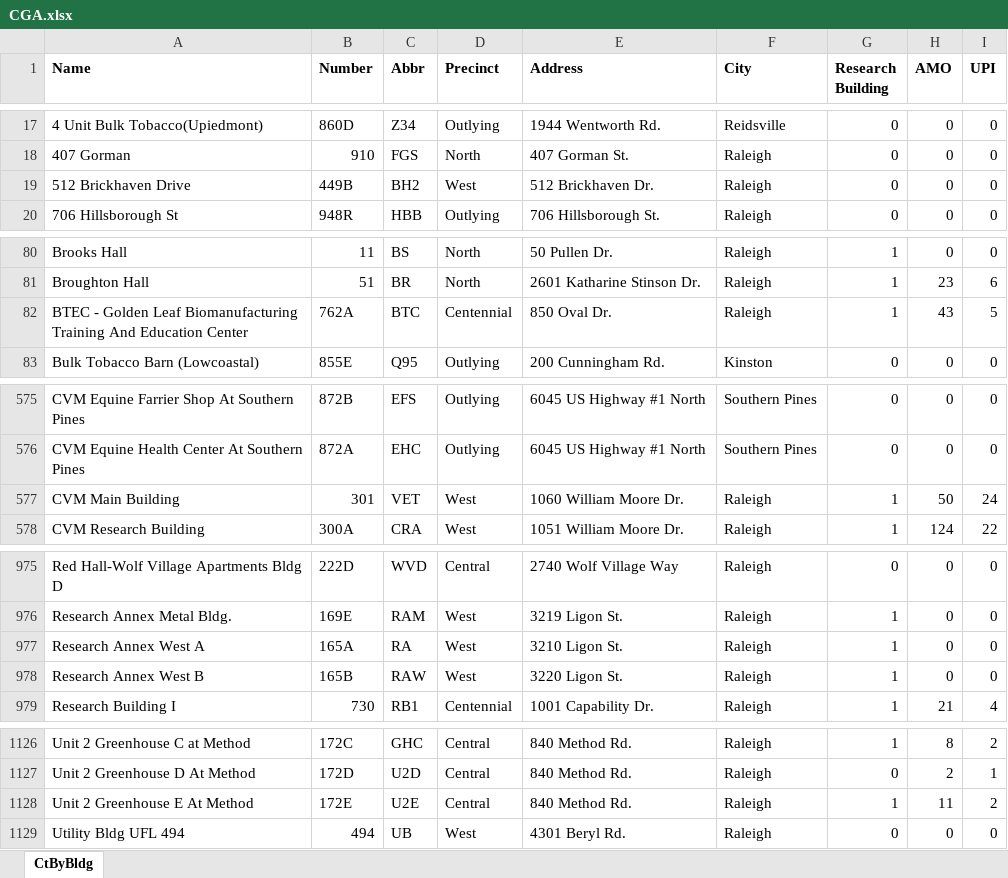
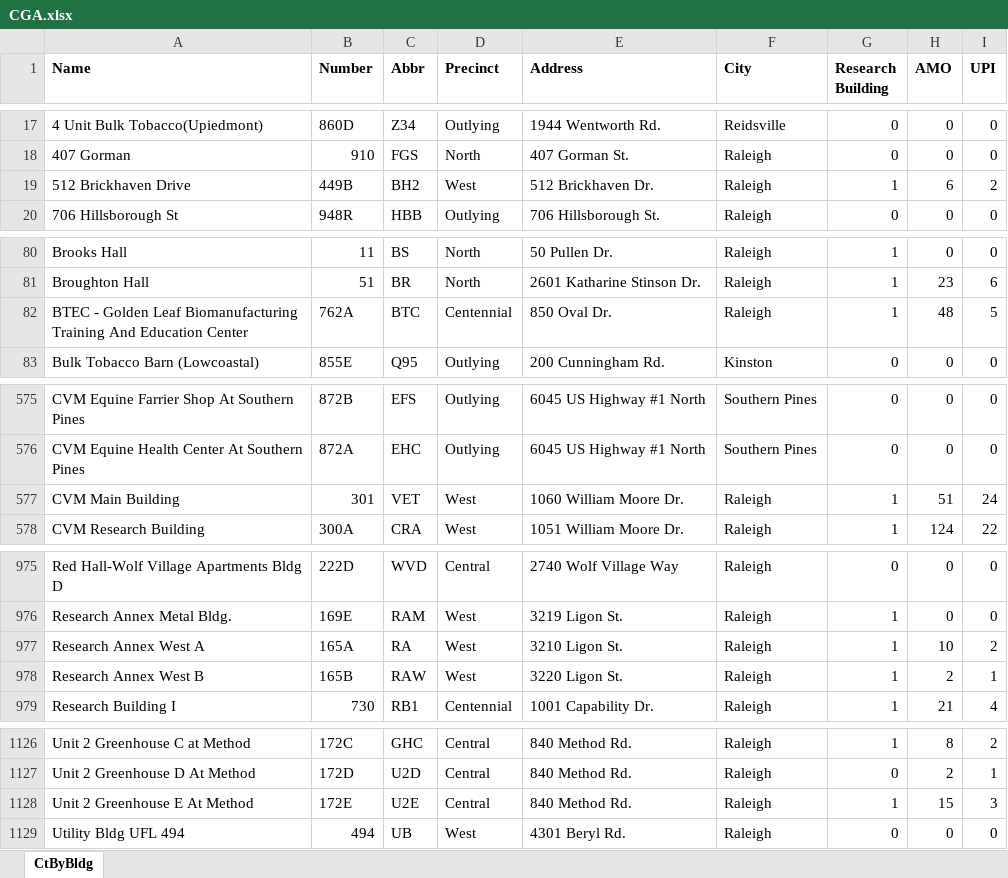
Before and after one commit to ncsu-geoforall-lab/campus-research-reopening, an Excel workbook: data/CGA.xlsx, sheet CtByBldg, drawn as a sheet; only a part is shown, gaps mark what is left out; values as stored, in another font and other column widths than the file's, no borders; the diff covers the shown part only; the diff names each change by its address in the sheet, - before the commit and + after, or states it on an @@ line.

Commit message:
July 18 new data, attempt 3 (#10)
* Add files via upload

* Add files via upload

```diff
--- a/data/CGA.xlsx (sheet CtByBldg)
+++ b/data/CGA.xlsx (sheet CtByBldg)
-G19 (Research Building): 0
+G19 (Research Building): 1
-H19 (AMO): 0
+H19 (AMO): 6
-I19 (UPI): 0
+I19 (UPI): 2
-H82 (AMO): 43
+H82 (AMO): 48
-H577 (AMO): 50
+H577 (AMO): 51
-H977 (AMO): 0
+H977 (AMO): 10
-I977 (UPI): 0
+I977 (UPI): 2
-H978 (AMO): 0
+H978 (AMO): 2
-I978 (UPI): 0
+I978 (UPI): 1
-H1128 (AMO): 11
+H1128 (AMO): 15
-I1128 (UPI): 2
+I1128 (UPI): 3
```
Also changed, not shown: 1 edited cell elsewhere in this sheet.
